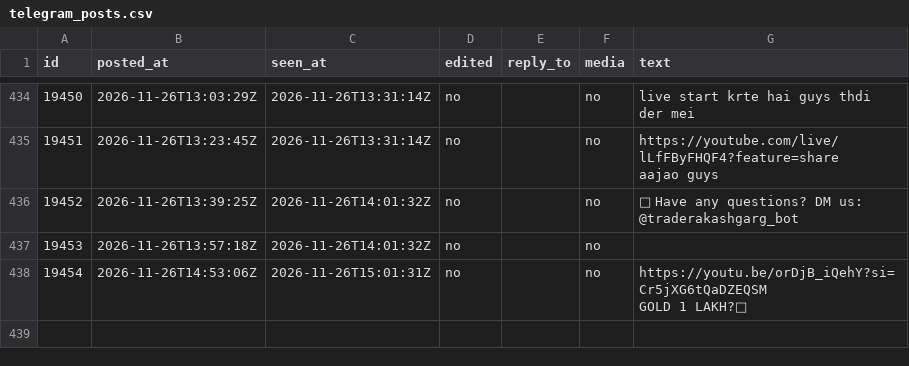
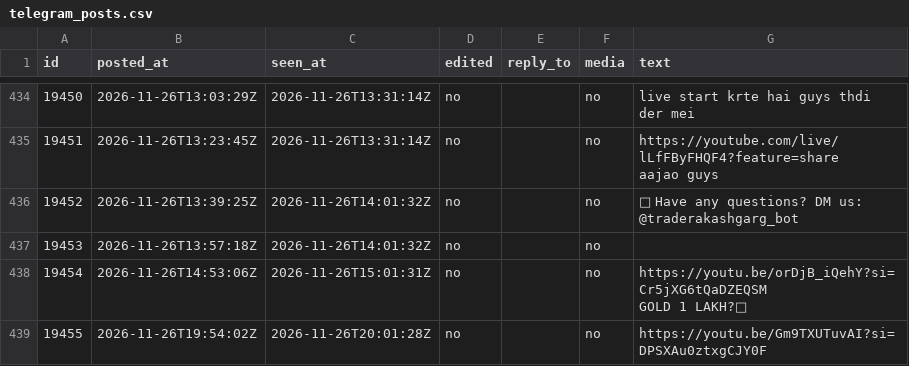
Before and after one commit to viruop/paper-arena, a CSV file: data/akash/telegram_posts.csv, drawn as a sheet; only a part is shown, gaps mark what is left out.

```diff
--- a/data/akash/telegram_posts.csv
+++ b/data/akash/telegram_posts.csv
@@ -1271 +1271,2 @@ aajao guys"
 GOLD 1 LAKH?🤩"
+19455,2026-11-26T19:54:02Z,2026-11-26T20:01:28Z,no,,no,https://youtu.be/Gm9TXUTuvAI?si=DPSXAu0ztxgCJY0F
```
